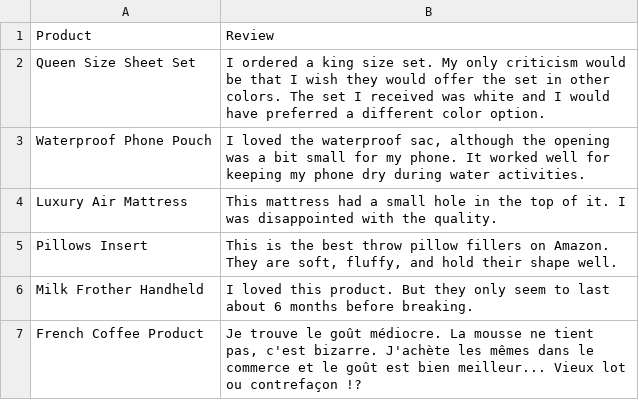
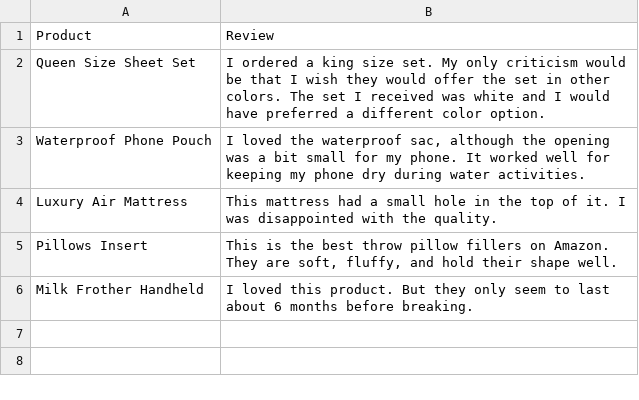
Before and after one commit to oviya-raja/ist-402, a CSV file: learning-path/W09/langchain/data/Data.csv, drawn as a sheet.

Commit message:
Fix: Move CSV files to data/ subdirectory and fix IndexError in L3-Chains notebook
- Move Data.csv and OutdoorClothingCatalog_1000.csv to langchain/data/ to match notebook paths
- Fix IndexError: Change df.Review[5] to df.Review[4] (valid index for 5-row CSV)
- Update .gitignore to allow CSV files in data/ directory

```diff
--- a/learning-path/W09/langchain/data/Data.csv
+++ b/learning-path/W09/langchain/data/Data.csv
@@ -6,2 +6 @@ Pillows Insert,"This is the best throw pillow fillers on Amazon. They are soft,
 Milk Frother Handheld,"I loved this product. But they only seem to last about 6 months before breaking."
-French Coffee Product,"Je trouve le goût médiocre. La mousse ne tient pas, c'est bizarre. J'achète les mêmes dans le commerce et le goût est bien meilleur... Vieux lot ou contrefaçon !?"
```
Also changed, not shown: 4 other files.
